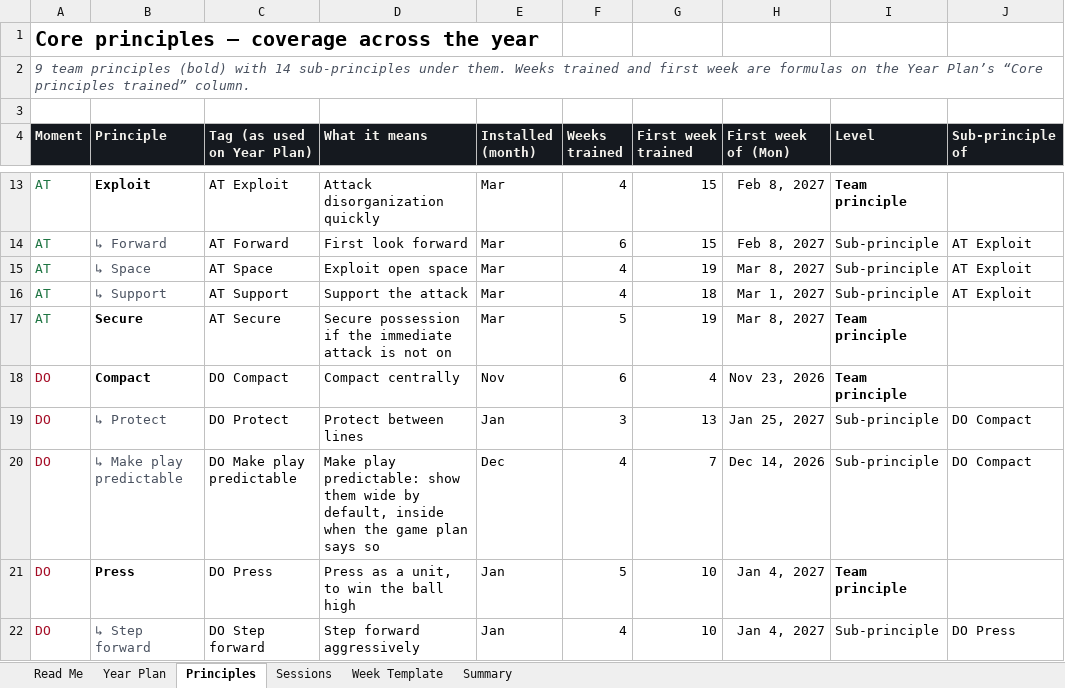
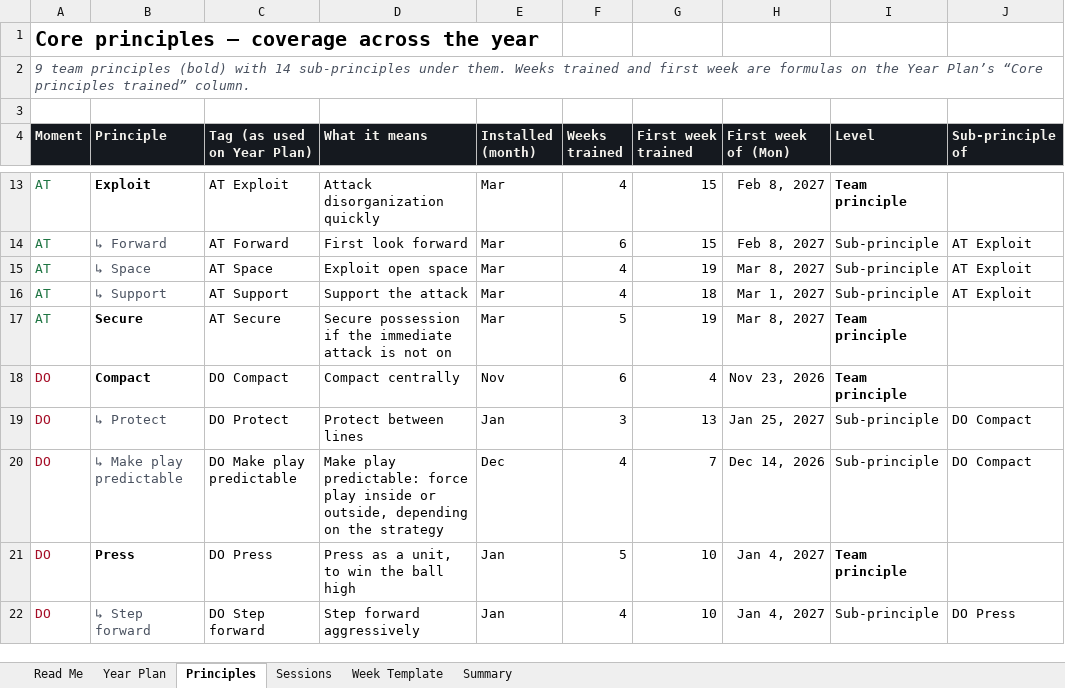
Before and after one commit to mirtogianfranco-stack/ninetyplus, an Excel workbook: deliverables/hamilton/HamiltonUnited_2010B_WeekByWeek_2026-27.xlsx, sheet Principles, drawn as a sheet; only a part is shown, gaps mark what is left out; values as stored, in another font and other column widths than the file's, no borders; the diff names each change by its address in the sheet, - before the commit and + after, or states it on an @@ line.

```diff
--- a/deliverables/hamilton/HamiltonUnited_2010B_WeekByWeek_2026-27.xlsx (sheet Principles)
+++ b/deliverables/hamilton/HamiltonUnited_2010B_WeekByWeek_2026-27.xlsx (sheet Principles)
-D20 (What it means): …play predictable: show them wide by default, inside when the game plan says so
+D20 (What it means): …play predictable: force play inside or outside, depending on the strategy
```
Also changed, not shown: sheet Sessions, sheet Year Plan, charts or pictures.
